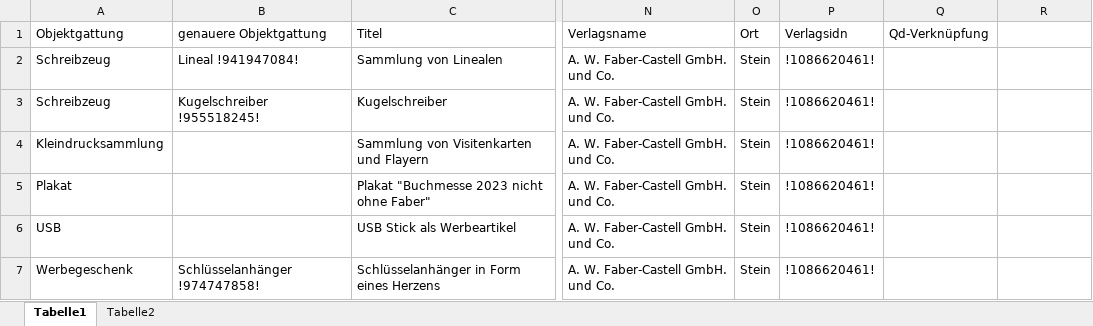
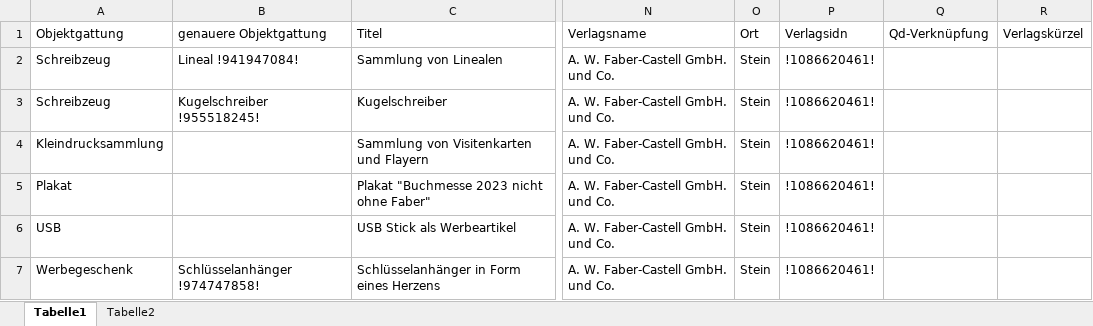
Before and after one commit to buchmuseum/zeitkapsel, an Excel workbook: zk.xlsx, sheet Tabelle1, drawn as a sheet; only a part is shown, gaps mark what is left out; values as stored, in another font and other column widths than the file's, no borders; the diff names each change by its address in the sheet, - before the commit and + after, or states it on an @@ line.

```diff
--- a/zk.xlsx (sheet Tabelle1)
+++ b/zk.xlsx (sheet Tabelle1)
-R1: (empty)
+R1: Verlagskürzel
```
Also changed, not shown: 2 other files.
